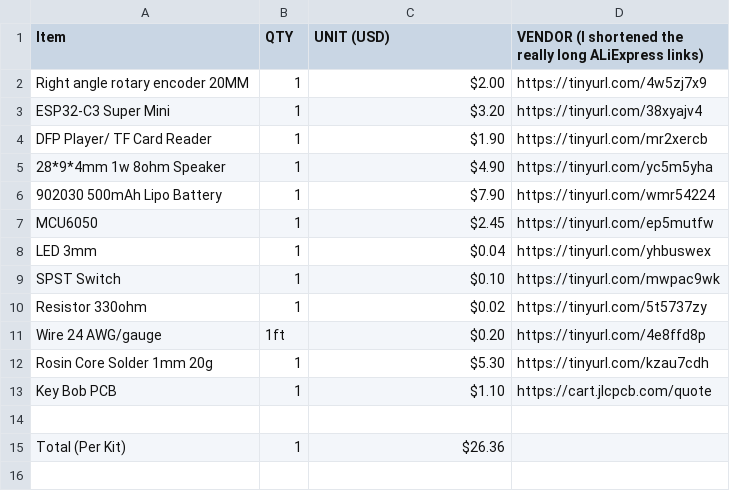
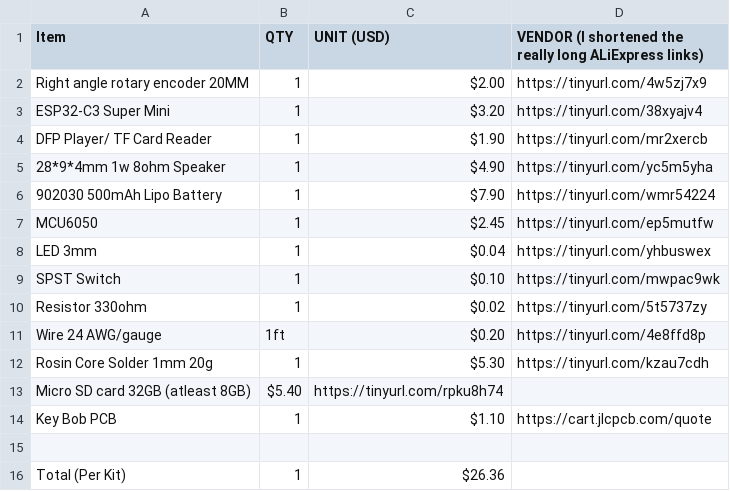
Before and after one commit to MrFunkeh/Key-Bob-PCB, a CSV file: BOM.csv, drawn as a sheet; the diff names each change by its address in the sheet, - before the commit and + after, or states it on an @@ line.

Commit message:
Add Micro SD card to BOM

```diff
--- a/BOM.csv
+++ b/BOM.csv
+row 13: Micro SD card 32GB (atleast 8GB) | $5.40 | https://tinyurl.com/rpku8h74
```
